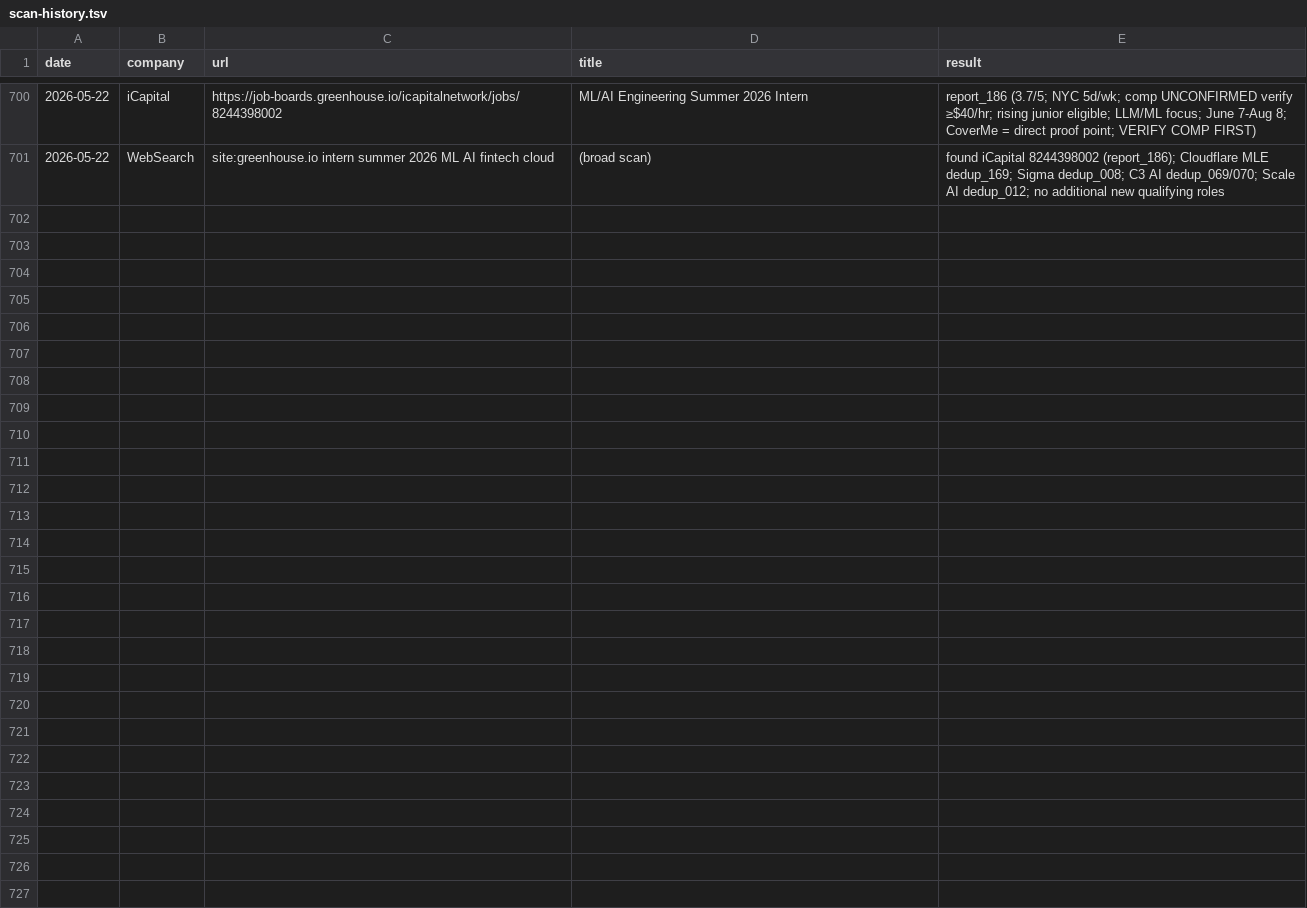
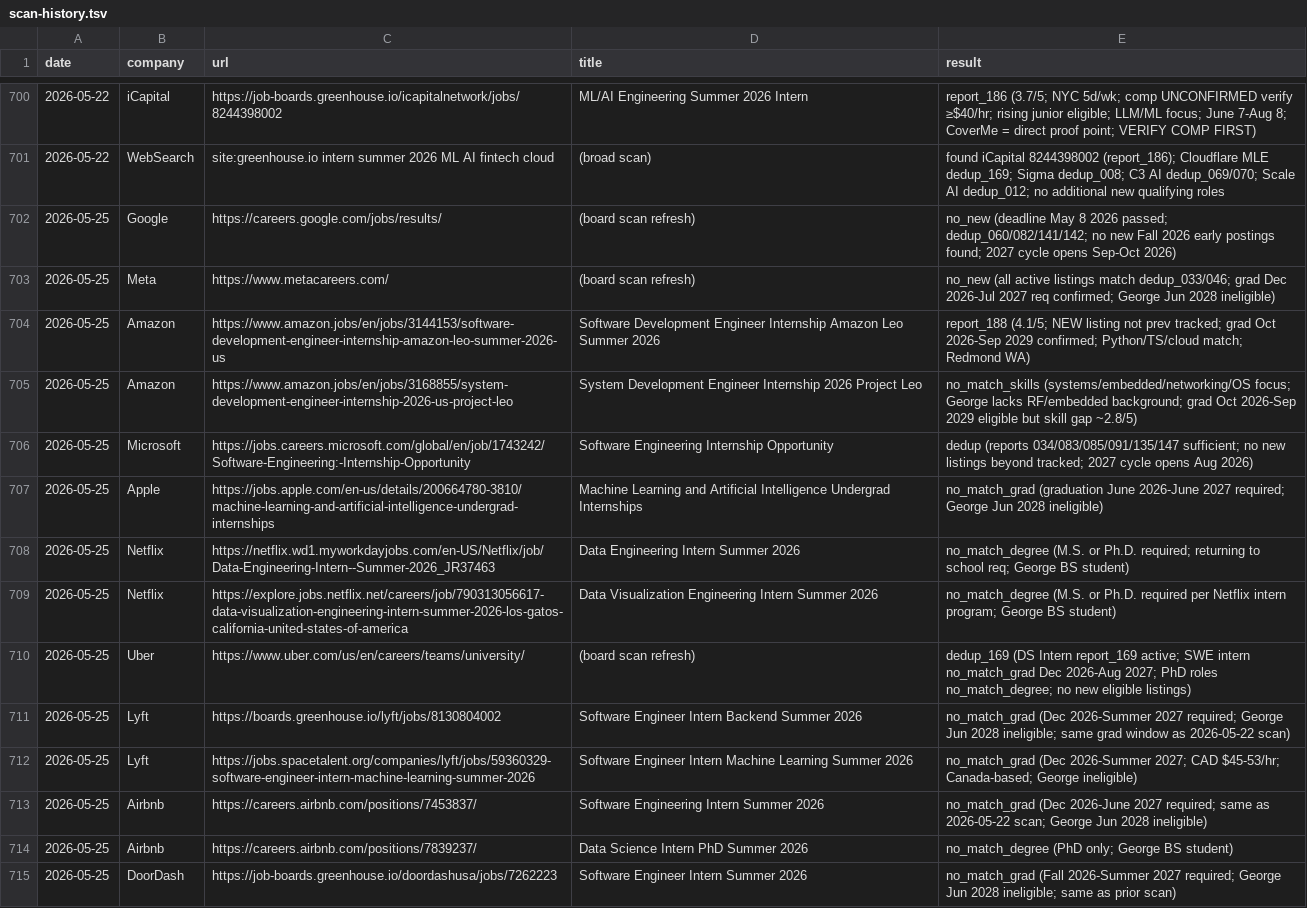
Before and after one commit to gdayoub/career-ops, a TSV file: data/scan-history.tsv, drawn as a sheet; only a part is shown, gaps mark what is left out; the diff covers the shown part only.

```diff
--- a/data/scan-history.tsv
+++ b/data/scan-history.tsv
@@ -701 +701,15 @@ date	company	url	title	result
 2026-05-22	WebSearch	site:greenhouse.io intern summer 2026 ML AI fintech cloud	(broad scan)	found iCapital 8244398002 (report_186); Cloudflare MLE dedup_169; Sigma dedup_008; C3 AI dedup_069/070; Scale AI dedup_012; no additional new qualifying roles
+2026-05-25	Google	https://careers.google.com/jobs/results/	(board scan refresh)	no_new (deadline May 8 2026 passed; dedup_060/082/141/142; no new Fall 2026 early postings found; 2027 cycle opens Sep-Oct 2026)
+2026-05-25	Meta	https://www.metacareers.com/	(board scan refresh)	no_new (all active listings match dedup_033/046; grad Dec 2026-Jul 2027 req confirmed; George Jun 2028 ineligible)
+2026-05-25	Amazon	https://www.amazon.jobs/en/jobs/3144153/software-development-engineer-internship-amazon-leo-summer-2026-us	Software Development Engineer Internship Amazon Leo Summer 2026	report_188 (4.1/5; NEW listing not prev tracked; grad Oct 2026-Sep 2029 confirmed; Python/TS/cloud match; Redmond WA)
+2026-05-25	Amazon	https://www.amazon.jobs/en/jobs/3168855/system-development-engineer-internship-2026-us-project-leo	System Development Engineer Internship 2026 Project Leo	no_match_skills (systems/embedded/networking/OS focus; George lacks RF/embedded background; grad Oct 2026-Sep 2029 eligible but skill gap ~2.8/5)
+2026-05-25	Microsoft	https://jobs.careers.microsoft.com/global/en/job/1743242/Software-Engineering:-Internship-Opportunity	Software Engineering Internship Opportunity	dedup (reports 034/083/085/091/135/147 sufficient; no new listings beyond tracked; 2027 cycle opens Aug 2026)
+2026-05-25	Apple	https://jobs.apple.com/en-us/details/200664780-3810/machine-learning-and-artificial-intelligence-undergrad-internships	Machine Learning and Artificial Intelligence Undergrad Internships	no_match_grad (graduation June 2026-June 2027 required; George Jun 2028 ineligible)
+2026-05-25	Netflix	https://netflix.wd1.myworkdayjobs.com/en-US/Netflix/job/Data-Engineering-Intern--Summer-2026_JR37463	Data Engineering Intern Summer 2026	no_match_degree (M.S. or Ph.D. required; returning to school req; George BS student)
+2026-05-25	Netflix	https://explore.jobs.netflix.net/careers/job/790313056617-data-visualization-engineering-intern-summer-2026-los-gatos-california-united-states-of-america	Data Visualization Engineering Intern Summer 2026	no_match_degree (M.S. or Ph.D. required per Netflix intern program; George BS student)
+2026-05-25	Uber	https://www.uber.com/us/en/careers/teams/university/	(board scan refresh)	dedup_169 (DS Intern report_169 active; SWE intern no_match_grad Dec 2026-Aug 2027; PhD roles no_match_degree; no new eligible listings)
+2026-05-25	Lyft	https://boards.greenhouse.io/lyft/jobs/8130804002	Software Engineer Intern Backend Summer 2026	no_match_grad (Dec 2026-Summer 2027 required; George Jun 2028 ineligible; same grad window as 2026-05-22 scan)
+2026-05-25	Lyft	https://jobs.spacetalent.org/companies/lyft/jobs/59360329-software-engineer-intern-machine-learning-summer-2026	Software Engineer Intern Machine Learning Summer 2026	no_match_grad (Dec 2026-Summer 2027; CAD $45-53/hr; Canada-based; George ineligible)
+2026-05-25	Airbnb	https://careers.airbnb.com/positions/7453837/	Software Engineering Intern Summer 2026	no_match_grad (Dec 2026-June 2027 required; same as 2026-05-22 scan; George Jun 2028 ineligible)
+2026-05-25	Airbnb	https://careers.airbnb.com/positions/7839237/	Data Science Intern PhD Summer 2026	no_match_degree (PhD only; George BS student)
+2026-05-25	DoorDash	https://job-boards.greenhouse.io/doordashusa/jobs/7262223	Software Engineer Intern Summer 2026	no_match_grad (Fall 2026-Summer 2027 required; George Jun 2028 ineligible; same as prior scan)
```
Also changed, not shown: 13 added rows elsewhere in this file, 2 other files.
